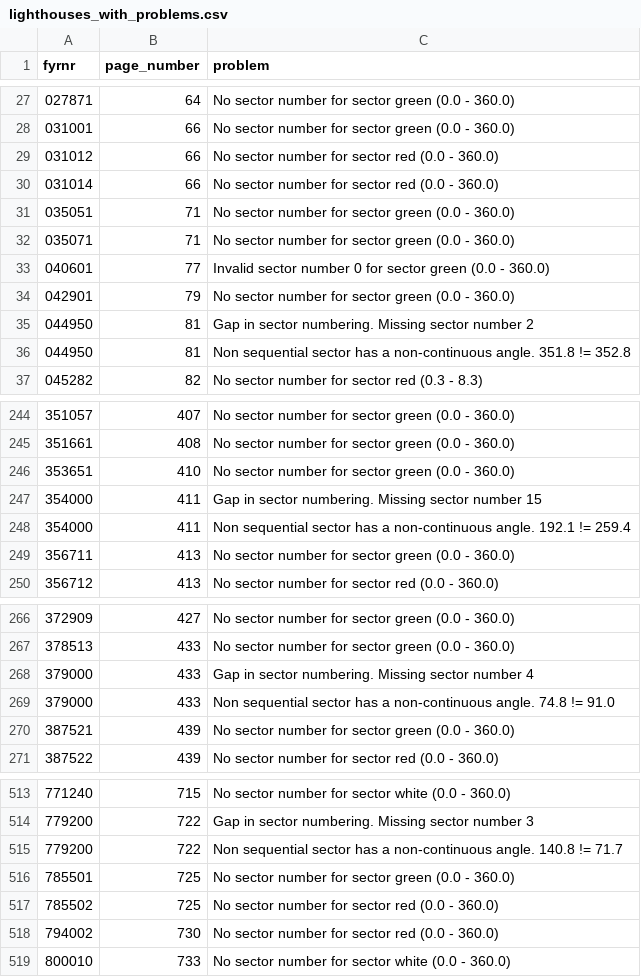
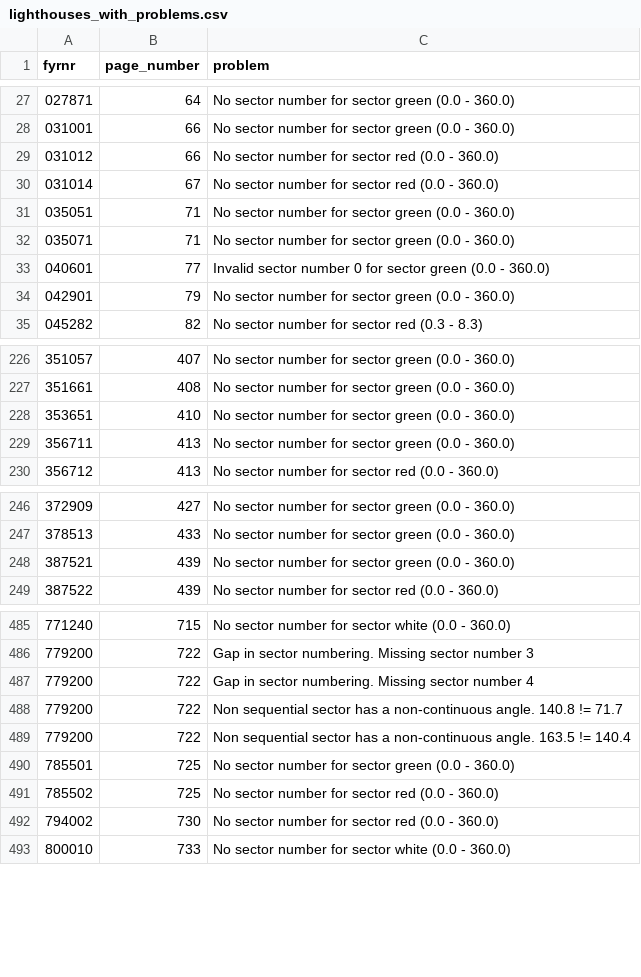
Before and after one commit to andeplane/FyrLysAR, a CSV file: scripts/lighthouses_with_problems.csv, drawn as a sheet; only a part is shown, gaps mark what is left out; the diff covers the shown part only.

```diff
--- a/scripts/lighthouses_with_problems.csv
+++ b/scripts/lighthouses_with_problems.csv
@@ -29,3 +29,3 @@ fyrnr,page_number,problem
 031012,66,No sector number for sector red (0.0 - 360.0)
-031014,66,No sector number for sector red (0.0 - 360.0)
+031014,67,No sector number for sector red (0.0 - 360.0)
 035051,71,No sector number for sector green (0.0 - 360.0)
@@ -34,4 +34,2 @@ fyrnr,page_number,problem
 042901,79,No sector number for sector green (0.0 - 360.0)
-044950,81,Gap in sector numbering. Missing sector number 2
-044950,81,Non sequential sector has a non-continuous angle. 351.8 != 352.8
 045282,82,No sector number for sector red (0.3 - 8.3)
@@ -246,4 +228,2 @@ fyrnr,page_number,problem
 353651,410,No sector number for sector green (0.0 - 360.0)
-354000,411,Gap in sector numbering. Missing sector number 15
-354000,411,Non sequential sector has a non-continuous angle. 192.1 != 259.4
 356711,413,No sector number for sector green (0.0 - 360.0)
@@ -267,4 +247,2 @@ fyrnr,page_number,problem
 378513,433,No sector number for sector green (0.0 - 360.0)
-379000,433,Gap in sector numbering. Missing sector number 4
-379000,433,Non sequential sector has a non-continuous angle. 74.8 != 91.0
 387521,439,No sector number for sector green (0.0 - 360.0)
@@ -514,3 +486,5 @@ fyrnr,page_number,problem
 779200,722,Gap in sector numbering. Missing sector number 3
+779200,722,Gap in sector numbering. Missing sector number 4
 779200,722,Non sequential sector has a non-continuous angle. 140.8 != 71.7
+779200,722,Non sequential sector has a non-continuous angle. 163.5 != 140.4
 785501,725,No sector number for sector green (0.0 - 360.0)
```
Also changed, not shown: 2 added rows, 24 removed rows and 13 edited cells elsewhere in this file, 2 other files.
